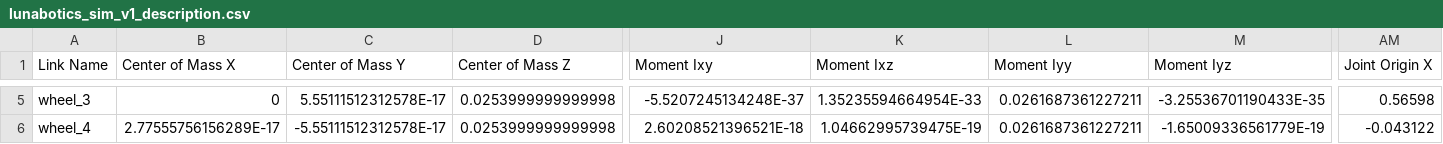
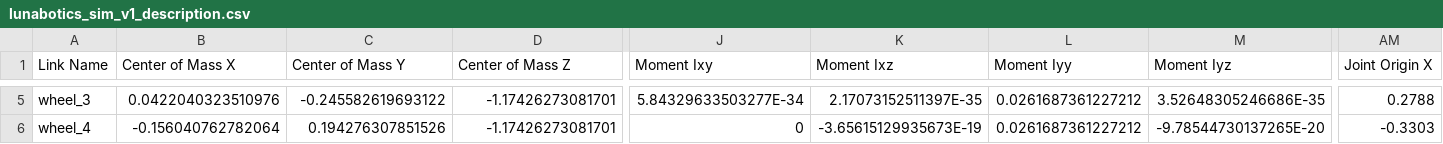
Before and after one commit to PurdueLunabotics/purdue_lunabotics, a CSV file: lunabotics_sim_v1_description/urdf/lunabotics_sim_v1_description.csv, drawn as a sheet; only a part is shown, gaps mark what is left out; the diff covers the shown part only; the diff names each change by its address in the sheet, - before the commit and + after, or states it on an @@ line.

```diff
--- a/lunabotics_sim_v1_description/urdf/lunabotics_sim_v1_description.csv
+++ b/lunabotics_sim_v1_description/urdf/lunabotics_sim_v1_description.csv
-B5 (Center of Mass X): 0
+B5 (Center of Mass X): 0.0422040323510976
-C5 (Center of Mass Y): 5.55111512312578E-17
+C5 (Center of Mass Y): -0.245582619693122
-D5:D6 (Center of Mass Z): 0.0253999999999998
+D5:D6 (Center of Mass Z): -1.17426273081701
-J5 (Moment Ixy): -5.5207245134248E-37
+J5 (Moment Ixy): 5.84329633503277E-34
-K5 (Moment Ixz): 1.35235594664954E-33
+K5 (Moment Ixz): 2.17073152511397E-35
-L5:L6 (Moment Iyy): 0.0261687361227211
+L5:L6 (Moment Iyy): 0.0261687361227212
-M5 (Moment Iyz): -3.25536701190433E-35
+M5 (Moment Iyz): 3.52648305246686E-35
-AM5 (Joint Origin X): 0.56598
+AM5 (Joint Origin X): 0.2788
-B6 (Center of Mass X): 2.77555756156289E-17
+B6 (Center of Mass X): -0.156040762782064
-C6 (Center of Mass Y): -5.55111512312578E-17
+C6 (Center of Mass Y): 0.194276307851526
-J6 (Moment Ixy): 2.60208521396521E-18
+J6 (Moment Ixy): 0
-K6 (Moment Ixz): 1.04662995739475E-19
+K6 (Moment Ixz): -3.65615129935673E-19
-M6 (Moment Iyz): -1.65009336561779E-19
+M6 (Moment Iyz): -9.78544730137265E-20
-AM6 (Joint Origin X): -0.043122
+AM6 (Joint Origin X): -0.3303
```
Also changed, not shown: 40 edited cells elsewhere in this file, 7 other files.
